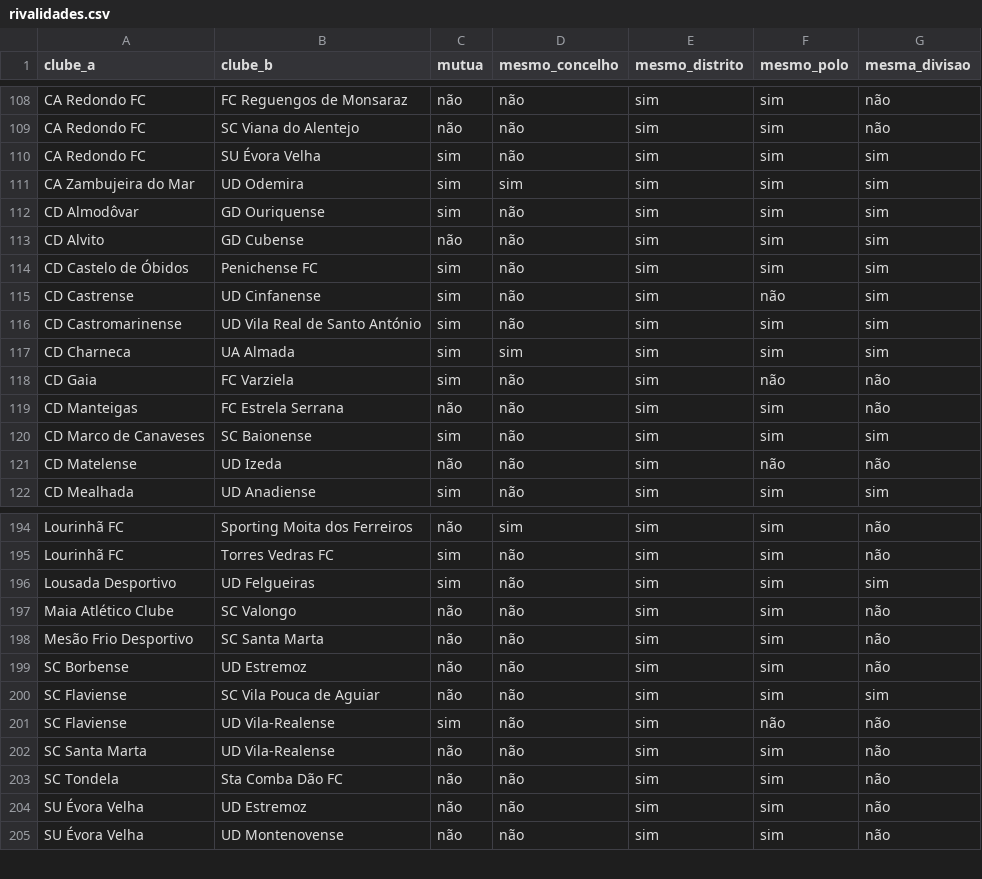
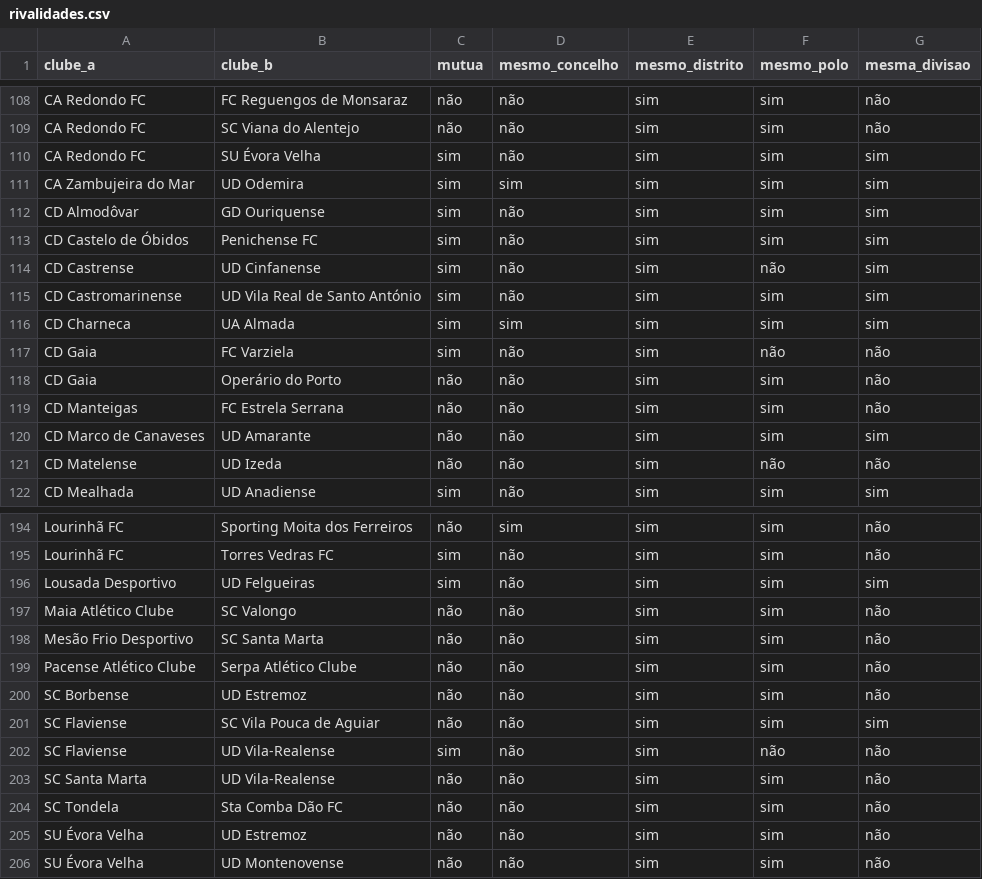
Before and after one commit to PMLF/roots, a CSV file: data/rivalidades.csv, drawn as a sheet; only a part is shown, gaps mark what is left out.

```diff
--- a/data/rivalidades.csv
+++ b/data/rivalidades.csv
@@ -112,3 +112,2 @@ CA Zambujeira do Mar,UD Odemira,sim,sim,sim,sim,sim
 CD Almodôvar,GD Ouriquense,sim,não,sim,sim,sim
-CD Alvito,GD Cubense,não,não,sim,sim,sim
 CD Castelo de Óbidos,Penichense FC,sim,não,sim,sim,sim
@@ -118,4 +117,5 @@ CD Charneca,UA Almada,sim,sim,sim,sim,sim
 CD Gaia,FC Varziela,sim,não,sim,não,não
+CD Gaia,Operário do Porto,não,não,sim,sim,não
 CD Manteigas,FC Estrela Serrana,não,não,sim,sim,não
-CD Marco de Canaveses,SC Baionense,sim,não,sim,sim,sim
+CD Marco de Canaveses,UD Amarante,não,não,sim,sim,sim
 CD Matelense,UD Izeda,não,não,sim,não,não
@@ -198,2 +198,3 @@ Maia Atlético Clube,SC Valongo,não,não,sim,sim,não
 Mesão Frio Desportivo,SC Santa Marta,não,não,sim,sim,não
+Pacense Atlético Clube,Serpa Atlético Clube,não,não,sim,sim,não
 SC Borbense,UD Estremoz,não,não,sim,sim,não
```
Also changed, not shown: data/cidades.csv, data/clubes.csv, 5 other files.
